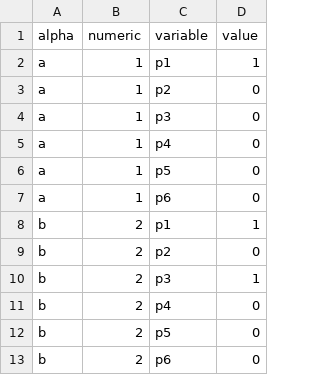
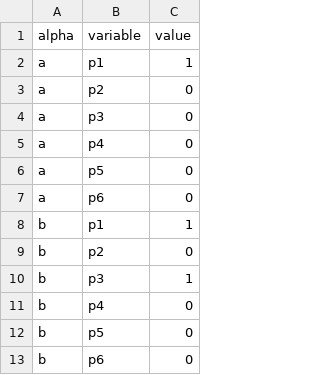
Before and after one commit to holmesjoli/braille, a CSV file: data/position.csv, drawn as a sheet; only a part is shown; the diff names each change by its address in the sheet, - before the commit and + after, or states it on an @@ line.

Commit message:
restructured

```diff
--- a/data/position.csv
+++ b/data/position.csv
-column B (numeric), rows 2-13: 1 | 1 | 1 | 1 | 1 | 1 | 2 | 2 | 2 | 2 | 2 | 2
```
